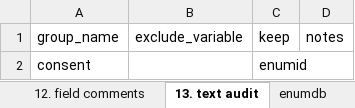
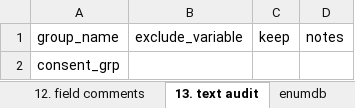
Before and after one commit to PovertyAction/high-frequency-checks, an Excel workbook: exercise/hfc_inputs_ANSWERS.xlsm, sheet 13. text audit, drawn as a sheet; values as stored, in another font and other column widths than the file's, no borders; charts and pictures and conditional formats not drawn; removed rows and columns are numbered as before the commit, all else as after; the diff names each change by its address in the sheet, - before the commit and + after, or states it on an @@ line.

```diff
--- a/exercise/hfc_inputs_ANSWERS.xlsm (sheet 13. text audit)
+++ b/exercise/hfc_inputs_ANSWERS.xlsm (sheet 13. text audit)
-row 2: consent |  | enumid
+row 2: consent_grp
```
Also changed, not shown: sheet 0. setup.
